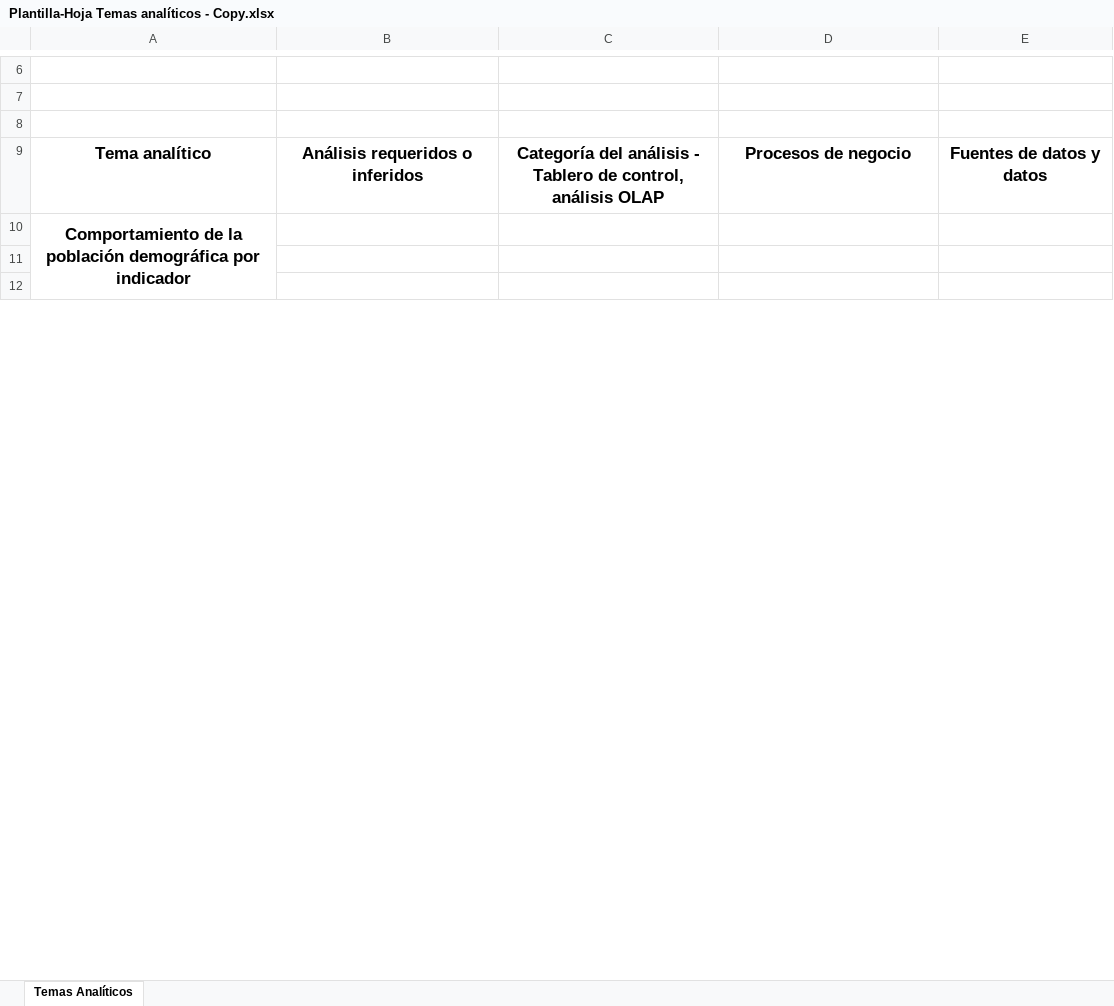
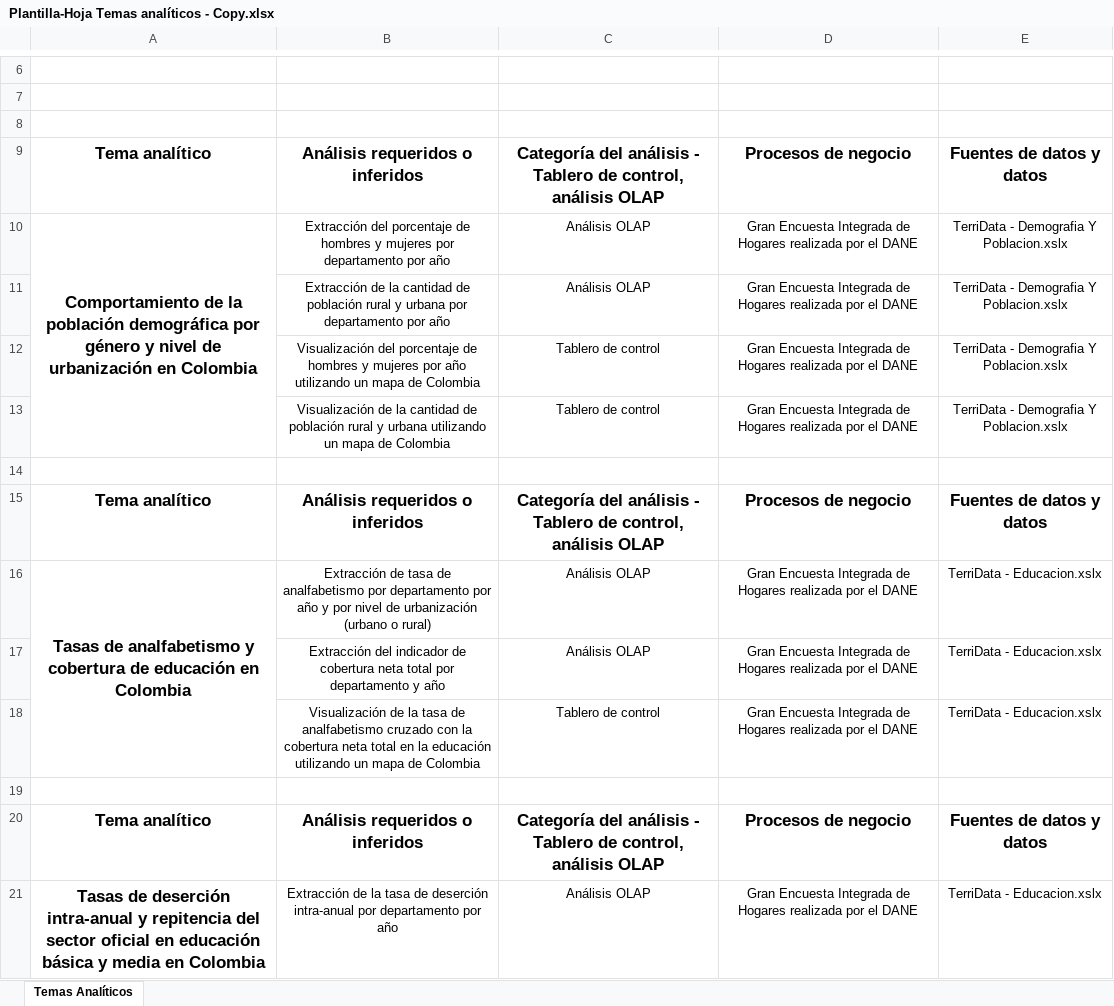
Before and after one commit to Trempo/proyecto-2, an Excel workbook: Plantilla-Hoja Temas analíticos - Copy.xlsx, sheet Temas Analíticos, drawn as a sheet; only a part is shown, gaps mark what is left out; values as stored, in another font and other column widths than the file's, no borders; removed rows and columns are numbered as before the commit, all else as after; the diff covers the shown part only; the diff names each change by its address in the sheet, - before the commit and + after, or states it on an @@ line.

```diff
--- a/Plantilla-Hoja Temas analíticos - Copy.xlsx (sheet Temas Analíticos)
+++ b/Plantilla-Hoja Temas analíticos - Copy.xlsx (sheet Temas Analíticos)
-row 10: Comportamiento de la población demográfica por indicador
+row 10: Comportamiento de la población demográfica por género y nivel de urbanización en Colombia | Extracción del porcentaje de hombres y mujeres por departamento por año | Análisis OLAP | Gran Encuesta Integrada de Hogares realizada por el DANE | TerriData - Demografia Y Poblacion.xslx
+row 11:  | Extracción de la cantidad de población rural y urbana por departamento por año | Análisis OLAP | Gran Encuesta Integrada de Hogares realizada por el DANE | TerriData - Demografia Y Poblacion.xslx
+row 12:  | Visualización del porcentaje de hombres y mujeres por año utilizando un mapa de Colombia | Tablero de control | Gran Encuesta Integrada de Hogares realizada por el DANE | TerriData - Demografia Y Poblacion.xslx
+row 13:  | Visualización de la cantidad de población rural y urbana utilizando un mapa de Colombia | Tablero de control | Gran Encuesta Integrada de Hogares realizada por el DANE | TerriData - Demografia Y Poblacion.xslx
+row 15: Tema analítico | Análisis requeridos o inferidos | Categoría del análisis - Tablero de control, análisis OLAP | Procesos de negocio | Fuentes de datos y datos
+row 16: Tasas de analfabetismo y cobertura de educación en Colombia | Extracción de tasa de analfabetismo por departamento por año y por nivel de urbanización (urbano o rural) | Análisis OLAP | Gran Encuesta Integrada de Hogares realizada por el DANE | TerriData - Educacion.xslx
+row 17:  | Extracción del indicador de cobertura neta total por departamento y año | Análisis OLAP | Gran Encuesta Integrada de Hogares realizada por el DANE | TerriData - Educacion.xslx
+row 18:  | Visualización de la tasa de analfabetismo cruzado con la cobertura neta total en la educación utilizando un mapa de Colombia | Tablero de control | Gran Encuesta Integrada de Hogares realizada por el DANE | TerriData - Educacion.xslx
+row 20: Tema analítico | Análisis requeridos o inferidos | Categoría del análisis - Tablero de control, análisis OLAP | Procesos de negocio | Fuentes de datos y datos
+row 21: Tasas de deserción intra-anual y repitencia del sector oficial en educación básica y media en Colombia | Extracción de la tasa de deserción intra-anual por departamento por año | Análisis OLAP | Gran Encuesta Integrada de Hogares realizada por el DANE | TerriData - Educacion.xslx
```
Also changed, not shown: 7 added rows and 12 edited cells elsewhere in this sheet, 1 other file.
